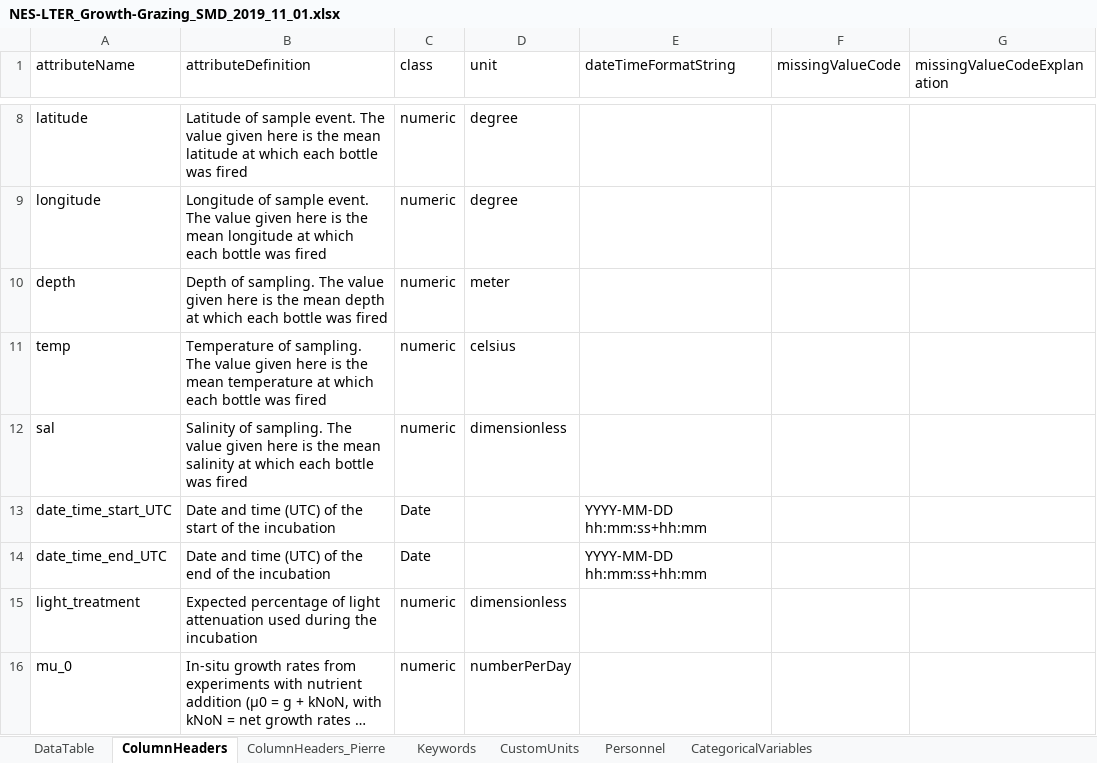
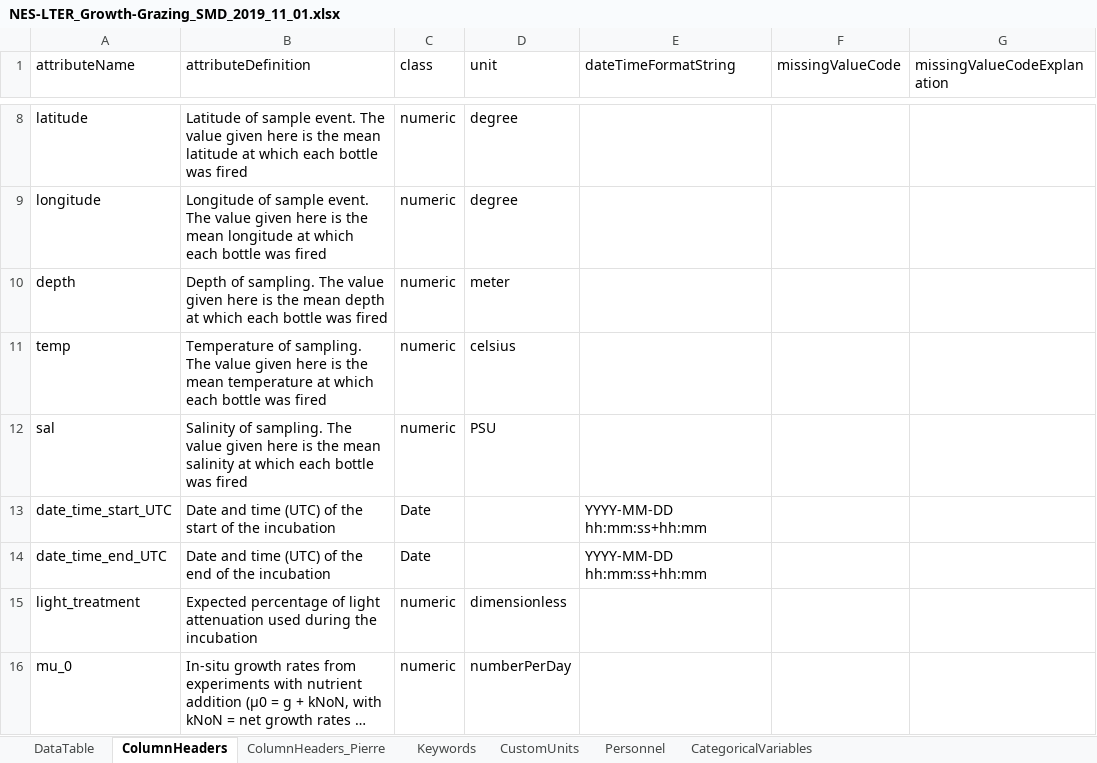
Before and after one commit to WHOIGit/nes-lter-growth-grazing-chl, an Excel workbook: NES-LTER_Growth-Grazing_SMD_2019_11_01.xlsx, sheet ColumnHeaders, drawn as a sheet; only a part is shown, gaps mark what is left out; long unchanged cells end in …; values as stored, in another font and other column widths than the file's, no borders; the diff covers the shown part only; the diff names each change by its address in the sheet, - before the commit and + after, or states it on an @@ line.

```diff
--- a/NES-LTER_Growth-Grazing_SMD_2019_11_01.xlsx (sheet ColumnHeaders)
+++ b/NES-LTER_Growth-Grazing_SMD_2019_11_01.xlsx (sheet ColumnHeaders)
-D12 (unit): dimensionless
+D12 (unit): PSU
```
Also changed, not shown: 5 edited cells elsewhere in this sheet, sheet CategoricalVariables, 7 other files.
